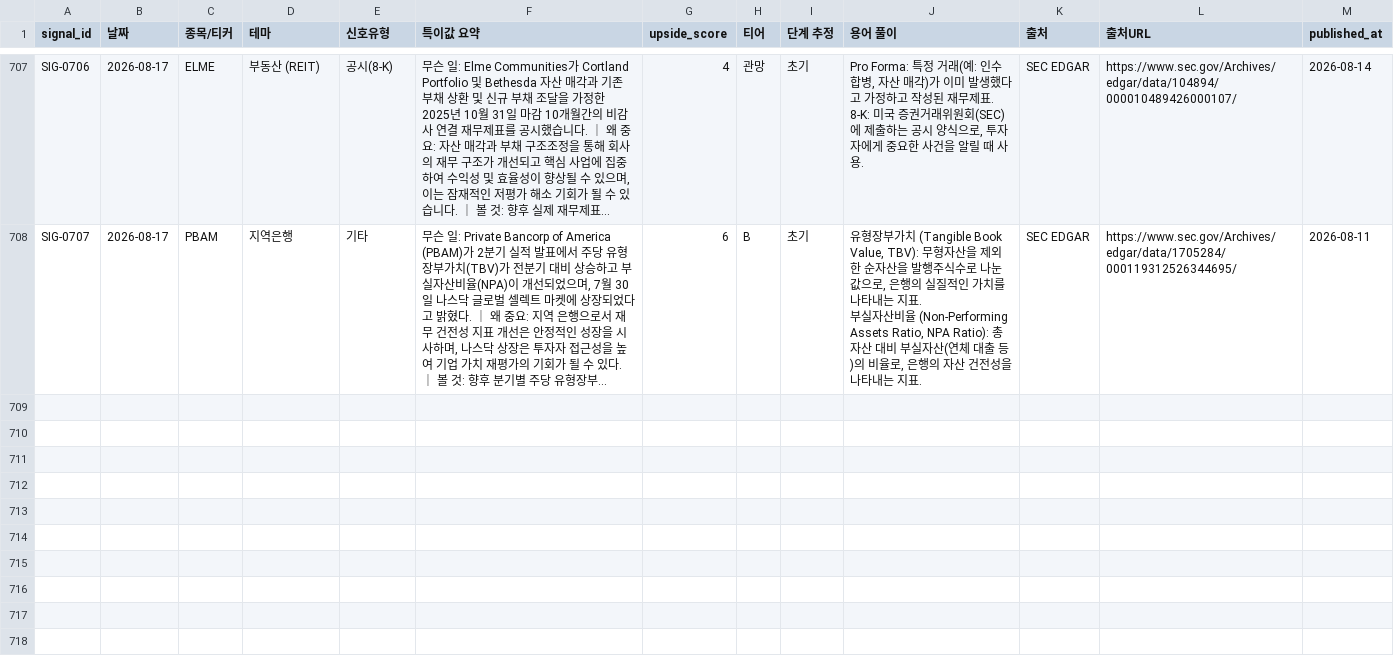
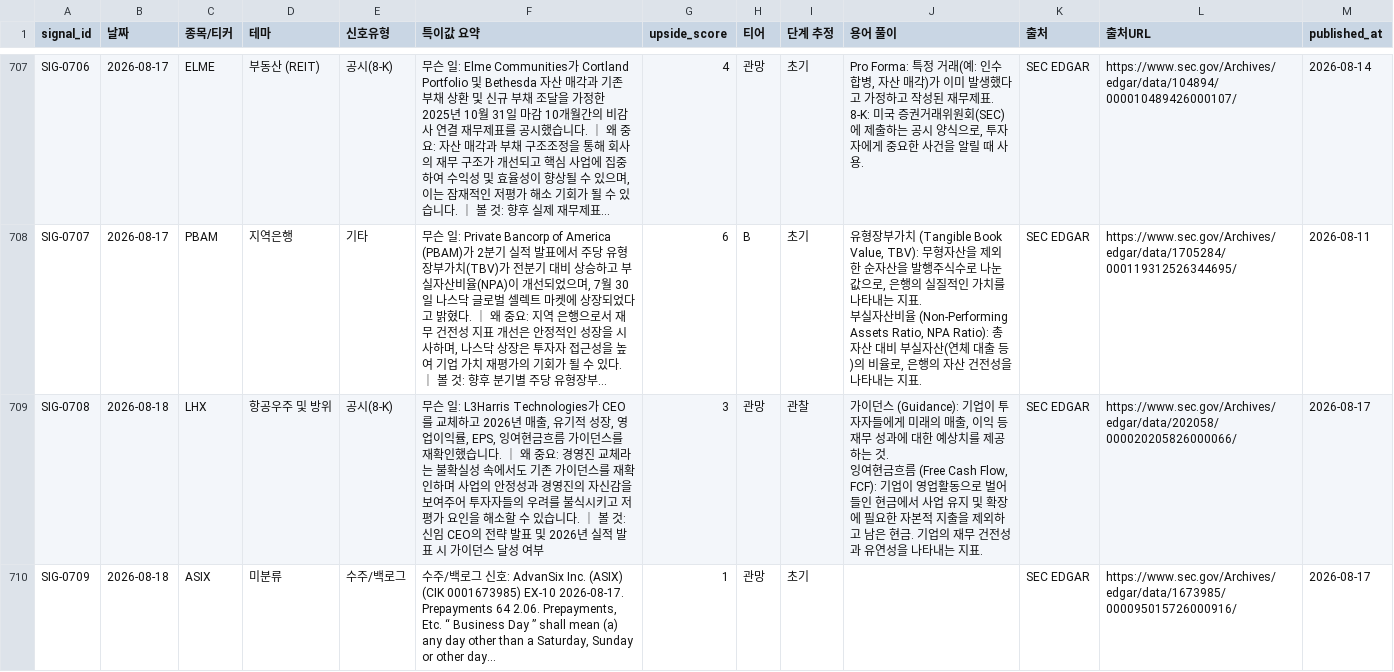
Before and after one commit to onepuhch/research, a CSV file: data/processed/signal_log.csv, drawn as a sheet; only a part is shown, gaps mark what is left out; long unchanged cells end in …; ↵ is a line break in a cell; the diff covers the shown part only; the diff names each change by its address in the sheet, - before the commit and + after, or states it on an @@ line.

```diff
--- a/data/processed/signal_log.csv
+++ b/data/processed/signal_log.csv
+row 709: SIG-0708 | 2026-08-18 | LHX | 항공우주 및 방위 | 공시(8-K) | 무슨 일: L3Harris Technologies가 CEO를 교체하고 2026년 매출, 유기적 성장, 영업이익률, EPS, 잉여현금흐름 가이던스를 재확인했습니다. ｜ 왜 중요: 경영진 교체라는 불확실성 속에서도 기존 가이던스를 재확인하며 사업의 안정성과 경영진의 자신감을 보여주어 투자자들의 우려를 불식시키고 저평가 요인을 해소할 수 있습니다. ｜ 볼 것: 신임 CEO의 전략 발표 및 2026년 실적 발표 시 가이던스 달성 여부 | 3 | 관망 | 관찰 | 가이던스 (Guidance): 기업이 투자자들에게 미래의 매출, 이익 등 재무 성과에 대한 예상치를 제공하는 것. ↵ 잉여현금흐름 (Free Cash Flow, FCF): 기업이 영업활동으로 벌어들인 현금에서 사업 유지 및 확장에 필요한 자본적 지출을 제외하고 남은 현금. 기업의 재무 건전성과 유연성을 나타내는 지표. | SEC EDGAR | https://www.sec.gov/Archives/edgar/data/202058/000020205826000066/ | 2026-08-17
+row 710: SIG-0709 | 2026-08-18 | ASIX | 미분류 | 수주/백로그 | 수주/백로그 신호: AdvanSix Inc. (ASIX) (CIK 0001673985) EX-10 2026-08-17. Prepayments 64 2.06. Prepayments, Etc. “ Business Day ” shall mean (a) any day other than a Saturday, Sunday or other day... | 1 | 관망 | 초기 |  | SEC EDGAR | https://www.sec.gov/Archives/edgar/data/1673985/000095015726000916/ | 2026-08-17
```
Also changed, not shown: 2 added rows elsewhere in this file, 1 other file.
